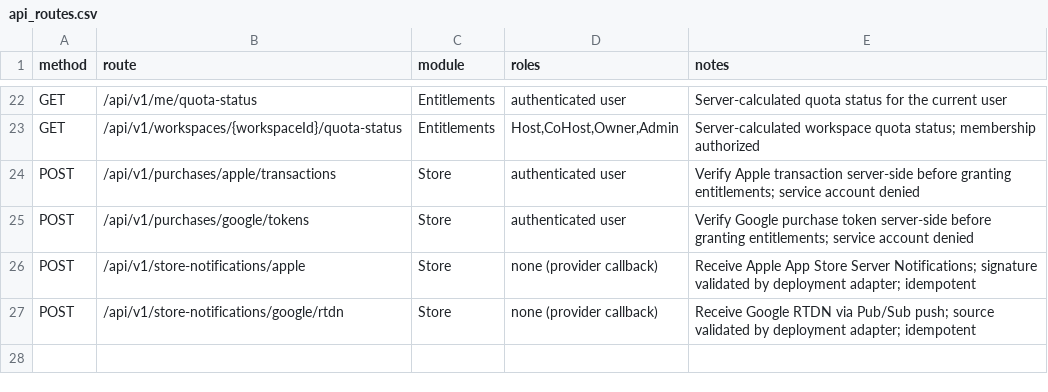
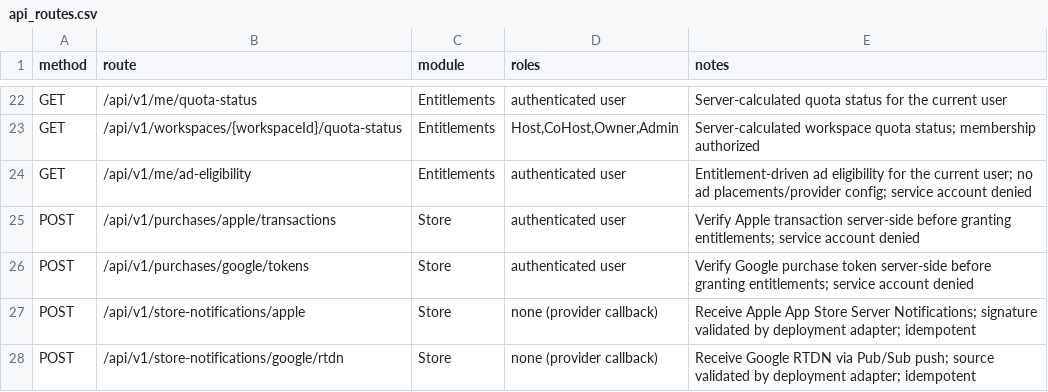
Before and after one commit to Live-Experience-Application/livecore-platform, a CSV file: csv/api_routes.csv, drawn as a sheet; only a part is shown, gaps mark what is left out; the diff names each change by its address in the sheet, - before the commit and + after, or states it on an @@ line.

Commit message:
CORE-ADS-001: add entitlement-driven ad eligibility policy and endpoint
Add GET /api/v1/me/ad-eligibility, the Ad Eligibility epic's single read. It
returns whether the current user must be shown ads, decided entirely from the
user's server entitlements, so Core decides eligibility without knowing ad
placements and never renders, requests, configures or places ads.

AdEligibilityPolicy is a pure, fail-closed function of a subject's resolved
effective entitlements (reusing the existing SubjectEntitlementResolver, no new
table or migration): ads are required by default and turned off only by an
explicit, active ads.disabled grant, so a client can never assert ad-free state
the server did not grant. An explicit ads.required grant reports
ADS_REQUIRED_ENTITLEMENT; a subject with no relevant grant reports
NO_AD_FREE_ENTITLEMENT. The hosted.sessions.ads.disabled capability is reported
independently as hostedSessionAdFree and does not change the subject's own
adsRequired. sessionAdFreeUntil is part of the contract shape for a future
temporary rewarded-ad window and is currently always null.

Authorization is server-side and fail-closed: a missing/invalid token is 401, a
service account is 403 (no personal premium state, like the /me quota-status
read), the decision reads only the caller's own entitlements (per-subject
isolation), and the endpoint fails closed with 503 when persistence is off.
AdEligibilityService and AdEligibilityPolicy live in the Entitlements module
because ad eligibility is entitlement-driven; the AdEligibilityResult/Policy
types are the Core-owned ad types of docs/22.

Reconcile the hosted-session ad-free key to the dotted hosted.sessions.ads.disabled
so it conforms to the Core entitlement key shape (the regex has no underscores),
updating csv/mobile_entitlement_catalog.csv and docs/21. Update csv/api_routes.csv,
docs/21, docs/22 and README, and add entitlement-driven policy unit tests plus
endpoint integration tests including negative authorization (401, service-account
403, cross-subject isolation).

```diff
--- a/csv/api_routes.csv
+++ b/csv/api_routes.csv
+row 24: GET | /api/v1/me/ad-eligibility | Entitlements | authenticated user | Entitlement-driven ad eligibility for the current user; no ad placements/provider config; service account denied
```
Also changed, not shown: csv/mobile_entitlement_catalog.csv, 14 other files.
